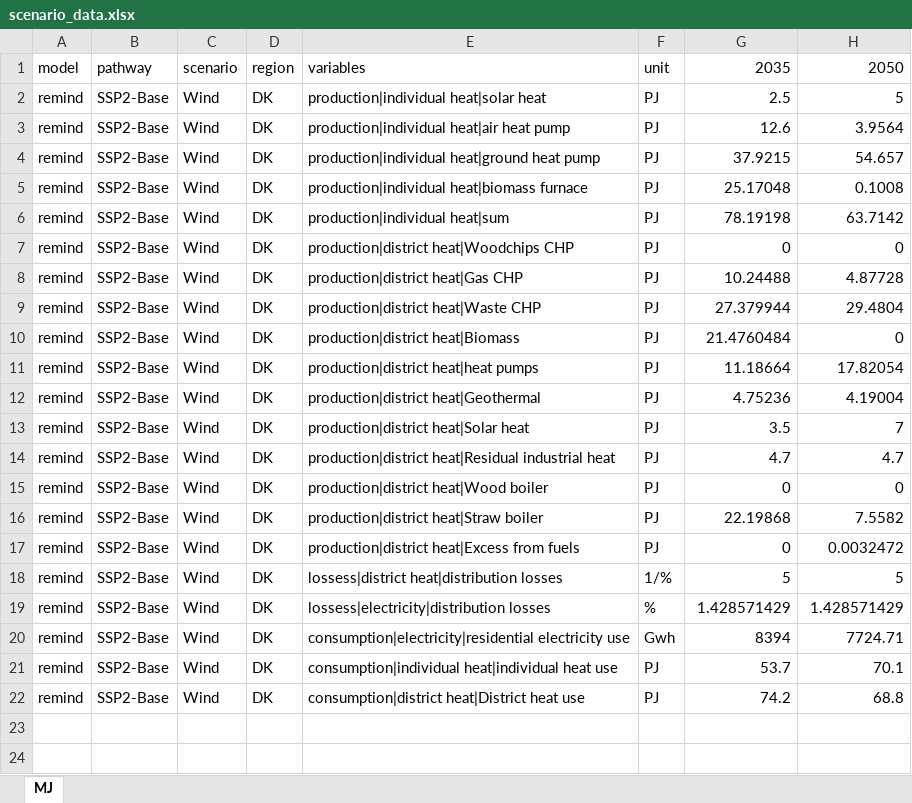
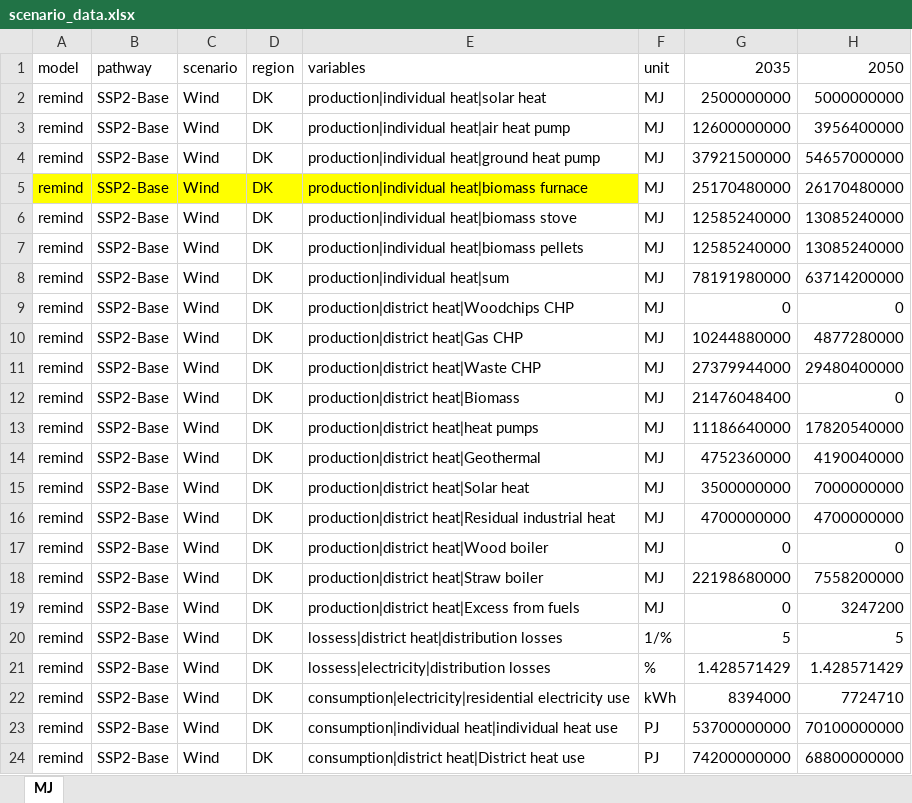
Before and after one commit to simb-sdu/DK-2050-scenarios, an Excel workbook: scenario_data/scenario_data.xlsx, sheet MJ, drawn as a sheet; values as stored, in another font and other column widths than the file's, no borders; addresses are those after the commit; the diff names each change by its address in the sheet, - before the commit and + after, or states it on an @@ line.

```diff
--- a/scenario_data/scenario_data.xlsx (sheet MJ)
+++ b/scenario_data/scenario_data.xlsx (sheet MJ)
-F2:F5: PJ
+F2:F5: MJ
-G2: 2.5
+G2: 2500000000
-H2: 5
+H2: 5000000000
-G3: 12.6
+G3: 12600000000
-H3: 3.9564
+H3: 3956400000
-G4: 37.9215
+G4: 37921500000
-H4: 54.657
+H4: 54657000000
-A5:E5 fill: none
+A5:E5 fill: #FFFF00
-G5: 25.17048
+G5: 25170480000
-H5: 0.1008
+H5: 26170480000
+row 6: remind | SSP2-Base | Wind | DK | production|individual heat|biomass stove | MJ | 12585240000 | 13085240000
+row 7: remind | SSP2-Base | Wind | DK | production|individual heat|biomass pellets | MJ | 12585240000 | 13085240000
-F8:F19: PJ
+F8:F19: MJ
-G8: 78.19198
+G8: 78191980000
-H8: 63.7142
+H8: 63714200000
-G10: 10.24488
+G10: 10244880000
-H10: 4.87728
+H10: 4877280000
-G11: 27.379944
+G11: 27379944000
-H11: 29.4804
+H11: 29480400000
-G12: 21.4760484
+G12: 21476048400
-G13: 11.18664
+G13: 11186640000
-H13: 17.82054
+H13: 17820540000
-G14: 4.75236
+G14: 4752360000
-H14: 4.19004
+H14: 4190040000
-G15: 3.5
+G15: 3500000000
-H15: 7
+H15: 7000000000
-G16: 4.7
+G16: 4700000000
-H16: 4.7
+H16: 4700000000
-G18: 22.19868
+G18: 22198680000
-H18: 7.5582
+H18: 7558200000
-H19: 0.0032472
+H19: 3247200
-F22: Gwh
+F22: kWh
-G22: 8394
+G22: 8394000
-H22: 7724.71
+H22: 7724710
-G23: 53.7
+G23: 53700000000
-H23: 70.1
+H23: 70100000000
-G24: 74.2
+G24: 74200000000
-H24: 68.8
+H24: 68800000000
```
Also changed, not shown: 1 other file.
